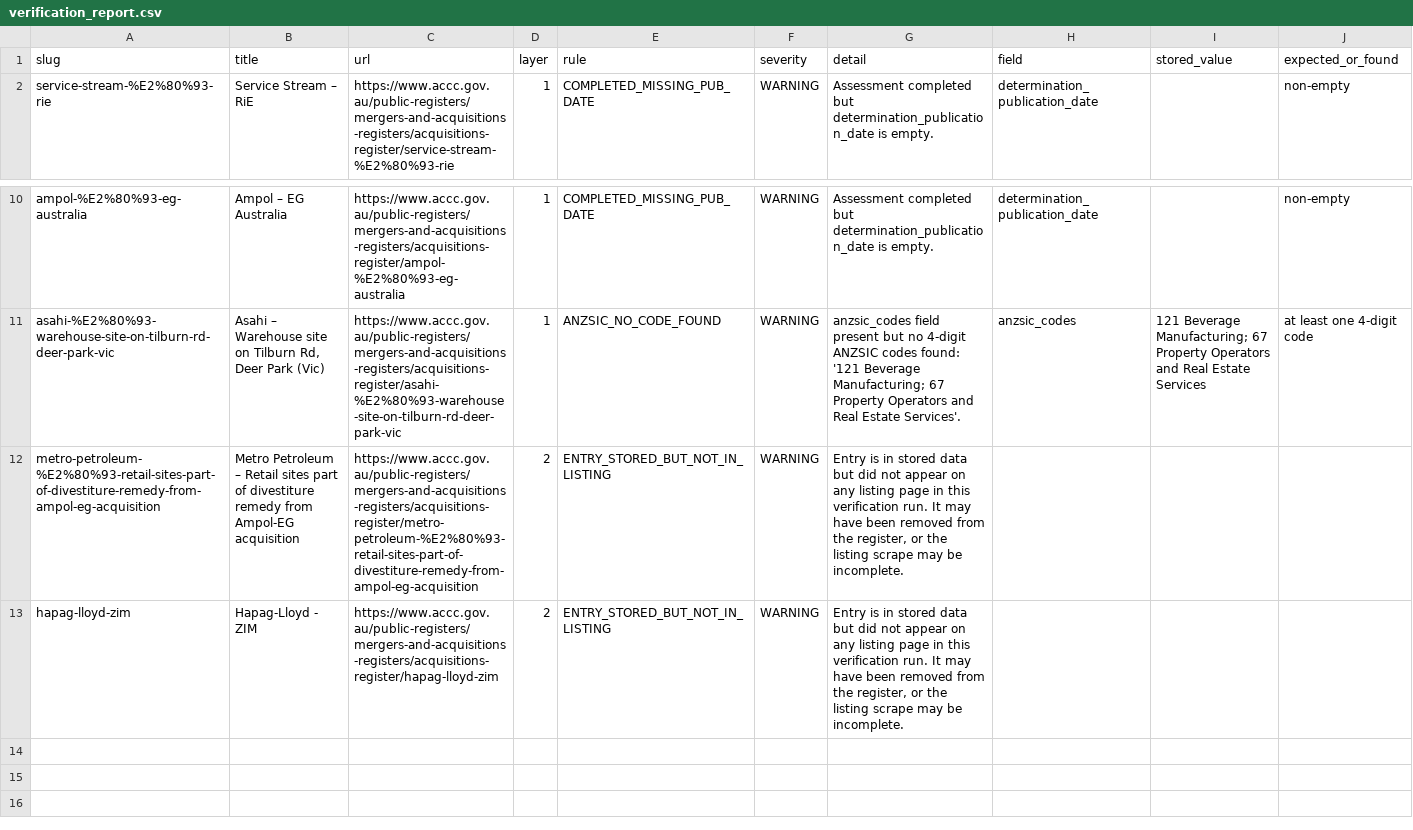
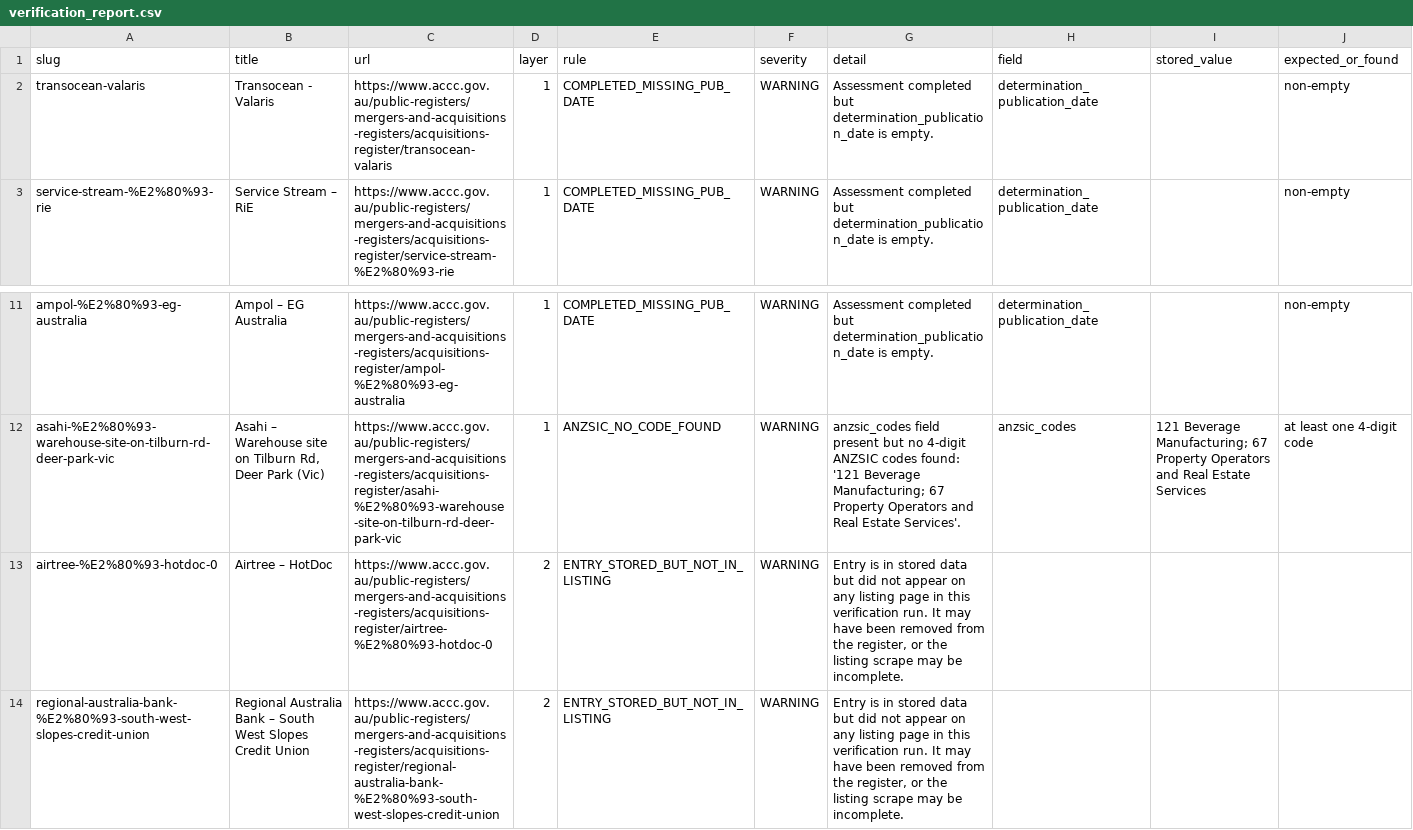
Before and after one commit to Test0112358/notification-check, a CSV file: data/verification_report.csv, drawn as a sheet; only a part is shown, gaps mark what is left out.

```diff
--- a/data/verification_report.csv
+++ b/data/verification_report.csv
@@ -1,2 +1,3 @@
 slug,title,url,layer,rule,severity,detail,field,stored_value,expected_or_found
+transocean-valaris,Transocean - Valaris,https://www.accc.gov.au/public-registers/mergers-and-acquisitions-registers/acquisitions-register/transocean-valaris,1,COMPLETED_MISSING_PUB_DATE,WARNING,Assessment completed but determination_publication_date is empty.,determination_publication_date,,non-empty
 service-stream-%E2%80%93-rie,Service Stream – RiE,https://www.accc.gov.au/public-registers/mergers-and-acquisitions-registers/acquisitions-register/service-stream-%E2%80%93-rie,1,COMPLETED_MISSING_PUB_DATE,WARNING,Assessment completed but determination_publication_date is empty.,determination_publication_date,,non-empty
@@ -11,3 +12,3 @@ ampol-%E2%80%93-eg-australia,Ampol – EG Australia,https://www.accc.gov.au/publ
 asahi-%E2%80%93-warehouse-site-on-tilburn-rd-deer-park-vic,"Asahi – Warehouse site on Tilburn Rd, Deer Park (Vic)",https://www.accc.gov.au/public-registers/mergers-and-acquisitions-registers/acquisitions-register/asahi-%E2%80%93-warehouse-site-on-tilburn-rd-deer-park-vic,1,ANZSIC_NO_CODE_FOUND,WARNING,anzsic_codes field present but no 4-digit ANZSIC codes found: '121 Beverage Manufacturing; 67 Property Operators and Real Estate Services'.,anzsic_codes,121 Beverage Manufacturing; 67 Property Operators and Real Estate Services,at least one 4-digit code
-metro-petroleum-%E2%80%93-retail-sites-part-of-divestiture-remedy-from-ampol-eg-acquisition,Metro Petroleum – Retail sites part of divestiture remedy from Ampol-EG acquisition,https://www.accc.gov.au/public-registers/mergers-and-acquisitions-registers/acquisitions-register/metro-petroleum-%E2%80%93-retail-sites-part-of-divestiture-remedy-from-ampol-eg-acquisition,2,ENTRY_STORED_BUT_NOT_IN_LISTING,WARNING,"Entry is in stored data but did not appear on any listing page in this verification run. It may have been removed from the register, or the listing scrape may be incomplete.",,,
-hapag-lloyd-zim,Hapag-Lloyd - ZIM,https://www.accc.gov.au/public-registers/mergers-and-acquisitions-registers/acquisitions-register/hapag-lloyd-zim,2,ENTRY_STORED_BUT_NOT_IN_LISTING,WARNING,"Entry is in stored data but did not appear on any listing page in this verification run. It may have been removed from the register, or the listing scrape may be incomplete.",,,
+airtree-%E2%80%93-hotdoc-0,Airtree – HotDoc,https://www.accc.gov.au/public-registers/mergers-and-acquisitions-registers/acquisitions-register/airtree-%E2%80%93-hotdoc-0,2,ENTRY_STORED_BUT_NOT_IN_LISTING,WARNING,"Entry is in stored data but did not appear on any listing page in this verification run. It may have been removed from the register, or the listing scrape may be incomplete.",,,
+regional-australia-bank-%E2%80%93-south-west-slopes-credit-union,Regional Australia Bank – South West Slopes Credit Union,https://www.accc.gov.au/public-registers/mergers-and-acquisitions-registers/acquisitions-register/regional-australia-bank-%E2%80%93-south-west-slopes-credit-union,2,ENTRY_STORED_BUT_NOT_IN_LISTING,WARNING,"Entry is in stored data but did not appear on any listing page in this verification run. It may have been removed from the register, or the listing scrape may be incomplete.",,,
```
Also changed, not shown: 2 other files.
